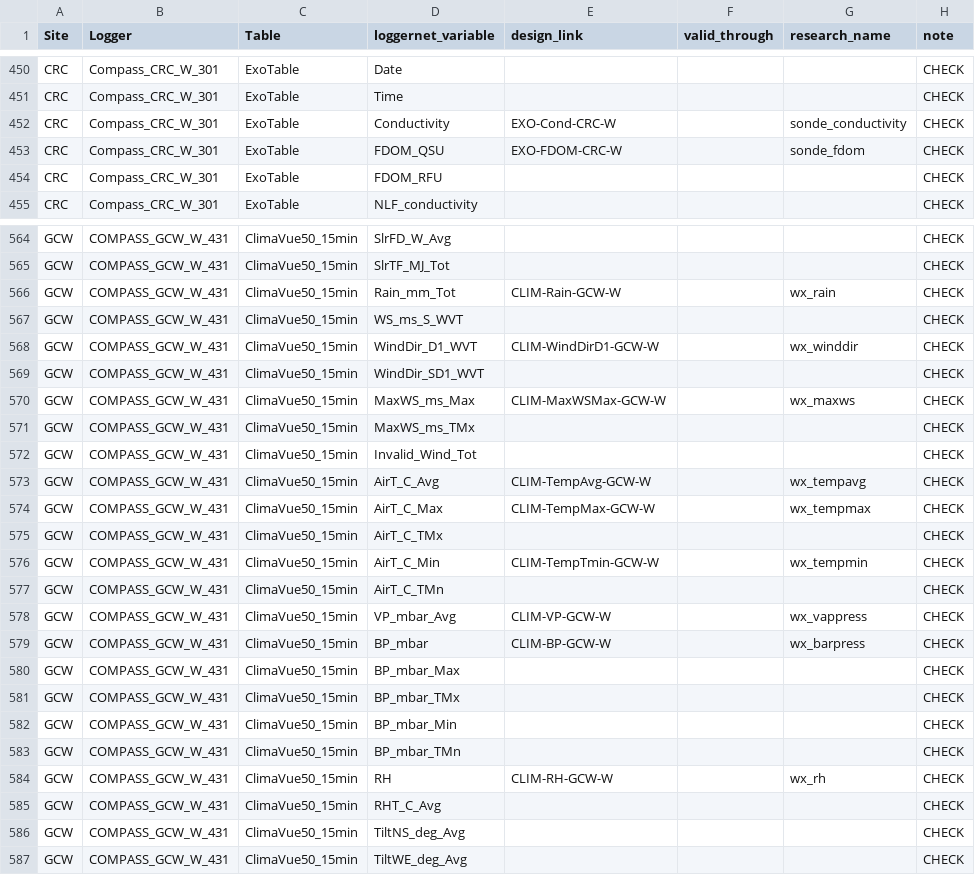
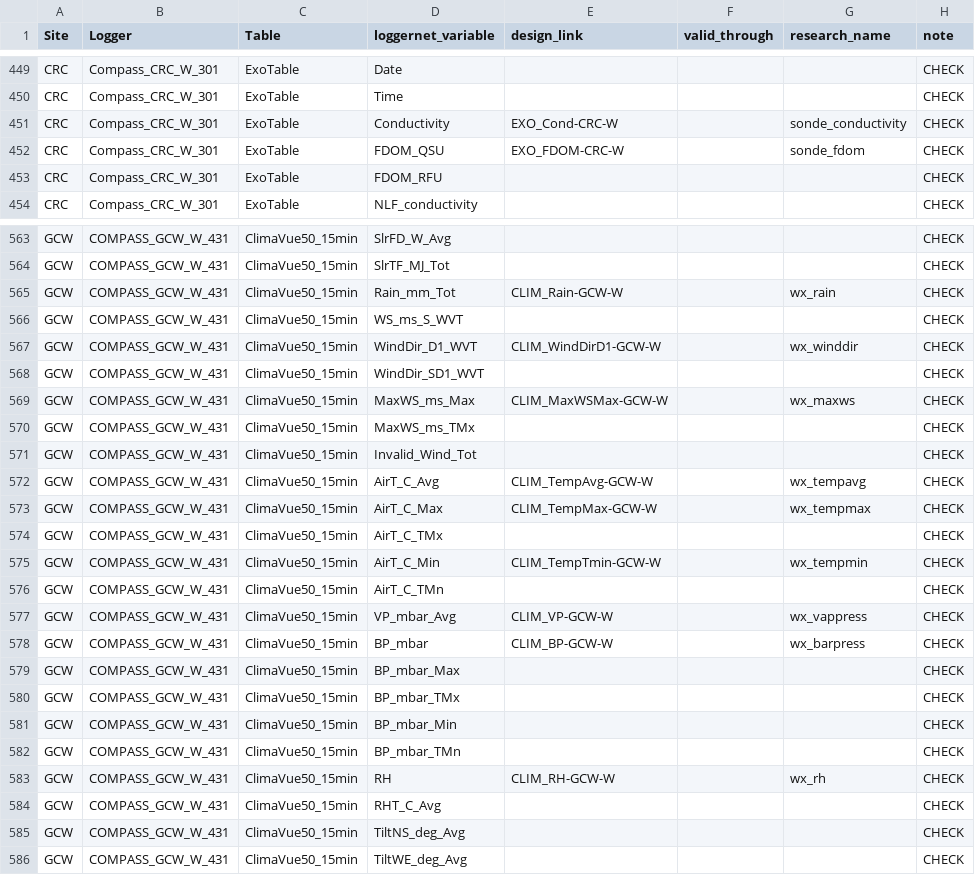
Before and after one commit to COMPASS-DOE/data-workflows, a CSV file: synoptic/data_TEST/design_table.csv, drawn as a sheet; only a part is shown, gaps mark what is left out; the diff covers the shown part only.

Commit message:
EXO and CLIM cleanup

```diff
--- a/synoptic/data_TEST/design_table.csv
+++ b/synoptic/data_TEST/design_table.csv
@@ -451,4 +450,4 @@ CRC,Compass_CRC_W_301,ExoTable,Date,,,,CHECK
 CRC,Compass_CRC_W_301,ExoTable,Time,,,,CHECK
-CRC,Compass_CRC_W_301,ExoTable,Conductivity,EXO-Cond-CRC-W,,sonde_conductivity,CHECK
-CRC,Compass_CRC_W_301,ExoTable,FDOM_QSU,EXO-FDOM-CRC-W,,sonde_fdom,CHECK
+CRC,Compass_CRC_W_301,ExoTable,Conductivity,EXO_Cond-CRC-W,,sonde_conductivity,CHECK
+CRC,Compass_CRC_W_301,ExoTable,FDOM_QSU,EXO_FDOM-CRC-W,,sonde_fdom,CHECK
 CRC,Compass_CRC_W_301,ExoTable,FDOM_RFU,,,,CHECK
@@ -565,16 +564,16 @@ GCW,COMPASS_GCW_W_431,ClimaVue50_15min,SlrFD_W_Avg,,,,CHECK
 GCW,COMPASS_GCW_W_431,ClimaVue50_15min,SlrTF_MJ_Tot,,,,CHECK
-GCW,COMPASS_GCW_W_431,ClimaVue50_15min,Rain_mm_Tot,CLIM-Rain-GCW-W,,wx_rain,CHECK
+GCW,COMPASS_GCW_W_431,ClimaVue50_15min,Rain_mm_Tot,CLIM_Rain-GCW-W,,wx_rain,CHECK
 GCW,COMPASS_GCW_W_431,ClimaVue50_15min,WS_ms_S_WVT,,,,CHECK
-GCW,COMPASS_GCW_W_431,ClimaVue50_15min,WindDir_D1_WVT,CLIM-WindDirD1-GCW-W,,wx_winddir,CHECK
+GCW,COMPASS_GCW_W_431,ClimaVue50_15min,WindDir_D1_WVT,CLIM_WindDirD1-GCW-W,,wx_winddir,CHECK
 GCW,COMPASS_GCW_W_431,ClimaVue50_15min,WindDir_SD1_WVT,,,,CHECK
-GCW,COMPASS_GCW_W_431,ClimaVue50_15min,MaxWS_ms_Max,CLIM-MaxWSMax-GCW-W,,wx_maxws,CHECK
+GCW,COMPASS_GCW_W_431,ClimaVue50_15min,MaxWS_ms_Max,CLIM_MaxWSMax-GCW-W,,wx_maxws,CHECK
 GCW,COMPASS_GCW_W_431,ClimaVue50_15min,MaxWS_ms_TMx,,,,CHECK
 GCW,COMPASS_GCW_W_431,ClimaVue50_15min,Invalid_Wind_Tot,,,,CHECK
-GCW,COMPASS_GCW_W_431,ClimaVue50_15min,AirT_C_Avg,CLIM-TempAvg-GCW-W,,wx_tempavg,CHECK
-GCW,COMPASS_GCW_W_431,ClimaVue50_15min,AirT_C_Max,CLIM-TempMax-GCW-W,,wx_tempmax,CHECK
+GCW,COMPASS_GCW_W_431,ClimaVue50_15min,AirT_C_Avg,CLIM_TempAvg-GCW-W,,wx_tempavg,CHECK
+GCW,COMPASS_GCW_W_431,ClimaVue50_15min,AirT_C_Max,CLIM_TempMax-GCW-W,,wx_tempmax,CHECK
 GCW,COMPASS_GCW_W_431,ClimaVue50_15min,AirT_C_TMx,,,,CHECK
-GCW,COMPASS_GCW_W_431,ClimaVue50_15min,AirT_C_Min,CLIM-TempTmin-GCW-W,,wx_tempmin,CHECK
+GCW,COMPASS_GCW_W_431,ClimaVue50_15min,AirT_C_Min,CLIM_TempTmin-GCW-W,,wx_tempmin,CHECK
 GCW,COMPASS_GCW_W_431,ClimaVue50_15min,AirT_C_TMn,,,,CHECK
-GCW,COMPASS_GCW_W_431,ClimaVue50_15min,VP_mbar_Avg,CLIM-VP-GCW-W,,wx_vappress,CHECK
-GCW,COMPASS_GCW_W_431,ClimaVue50_15min,BP_mbar,CLIM-BP-GCW-W,,wx_barpress,CHECK
+GCW,COMPASS_GCW_W_431,ClimaVue50_15min,VP_mbar_Avg,CLIM_VP-GCW-W,,wx_vappress,CHECK
+GCW,COMPASS_GCW_W_431,ClimaVue50_15min,BP_mbar,CLIM_BP-GCW-W,,wx_barpress,CHECK
 GCW,COMPASS_GCW_W_431,ClimaVue50_15min,BP_mbar_Max,,,,CHECK
@@ -583,3 +582,3 @@ GCW,COMPASS_GCW_W_431,ClimaVue50_15min,BP_mbar_Min,,,,CHECK
 GCW,COMPASS_GCW_W_431,ClimaVue50_15min,BP_mbar_TMn,,,,CHECK
-GCW,COMPASS_GCW_W_431,ClimaVue50_15min,RH,CLIM-RH-GCW-W,,wx_rh,CHECK
+GCW,COMPASS_GCW_W_431,ClimaVue50_15min,RH,CLIM_RH-GCW-W,,wx_rh,CHECK
 GCW,COMPASS_GCW_W_431,ClimaVue50_15min,RHT_C_Avg,,,,CHECK
```
Also changed, not shown: 1 removed row and 132 edited cells elsewhere in this file.
